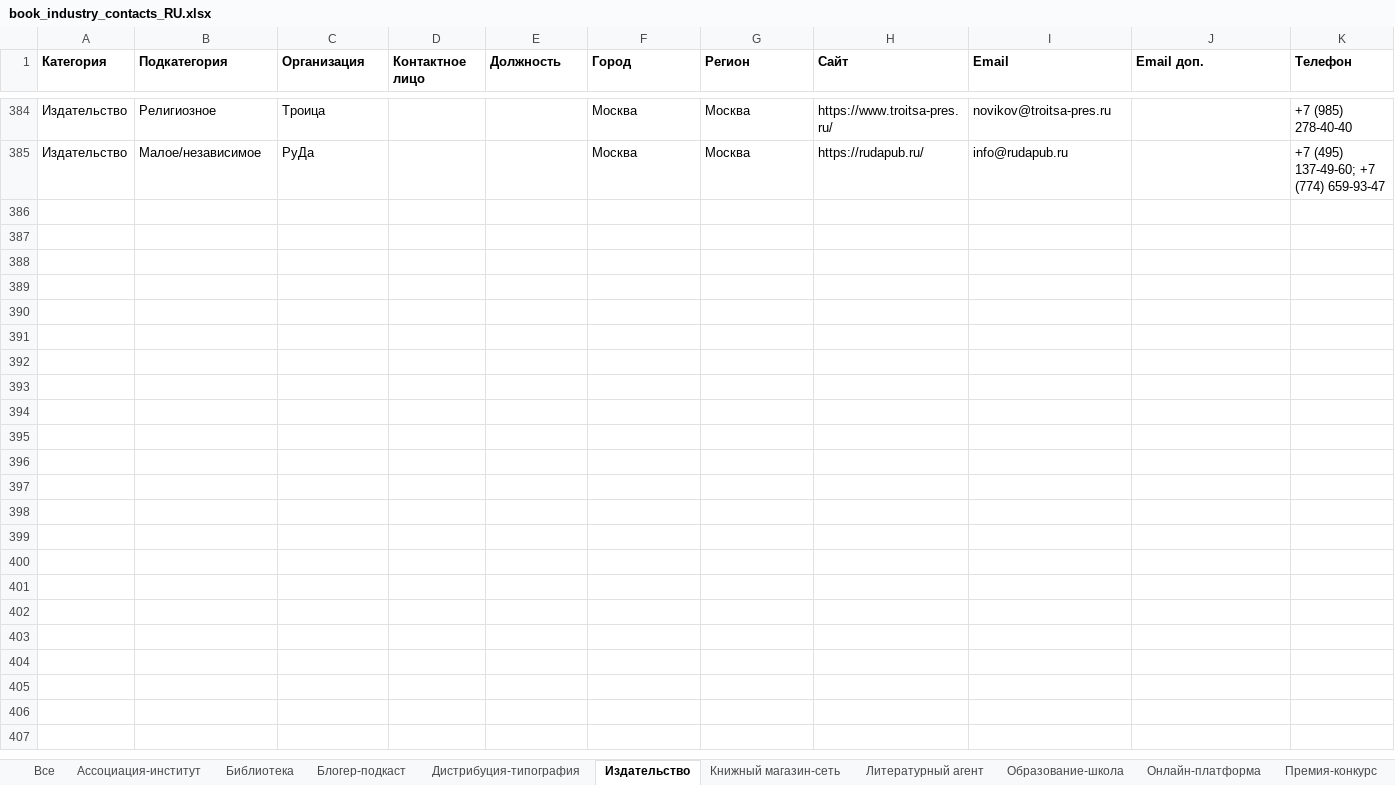
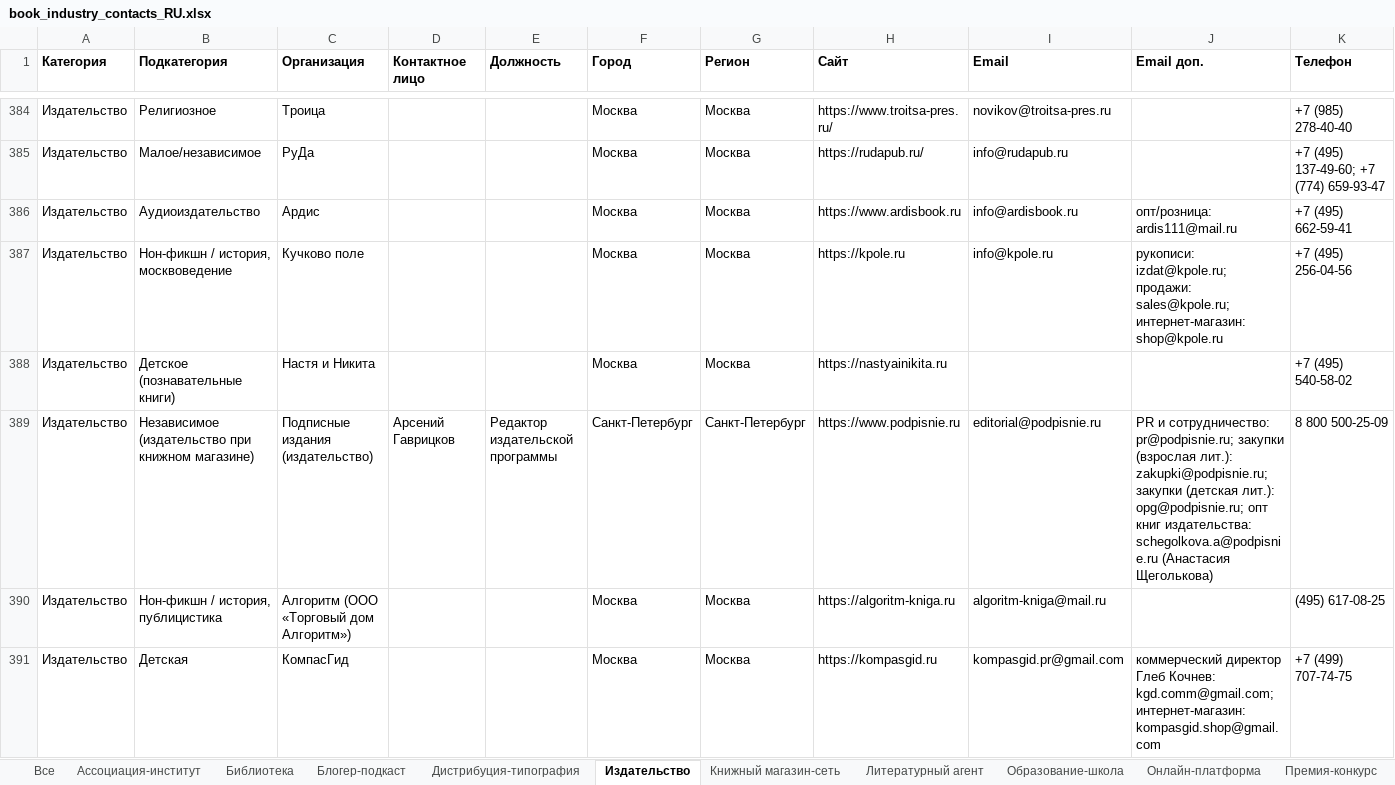
Before and after one commit to swampoff/promofm-api, an Excel workbook: docs/book-contacts/book_industry_contacts_RU.xlsx, sheet Издательство, drawn as a sheet; only a part is shown, gaps mark what is left out; values as stored, in another font and other column widths than the file's, no borders; rows hold the shown columns only; the diff covers the shown part only; the diff names each change by its address in the sheet, - before the commit and + after, or states it on an @@ line.

```diff
--- a/docs/book-contacts/book_industry_contacts_RU.xlsx (sheet Издательство)
+++ b/docs/book-contacts/book_industry_contacts_RU.xlsx (sheet Издательство)
+row 386: Издательство | Аудиоиздательство | Ардис |  |  | Москва | Москва | https://www.ardisbook.ru | info@ardisbook.ru | опт/розница: ardis111@mail.ru | +7 (495) 662-59-41
+row 387: Издательство | Нон-фикшн / история, москвоведение | Кучково поле |  |  | Москва | Москва | https://kpole.ru | info@kpole.ru | рукописи: izdat@kpole.ru; продажи: sales@kpole.ru; интернет-магазин: shop@kpole.ru | +7 (495) 256-04-56
+row 388: Издательство | Детское (познавательные книги) | Настя и Никита |  |  | Москва | Москва | https://nastyainikita.ru |  |  | +7 (495) 540-58-02
+row 389: Издательство | Независимое (издательство при книжном магазине) | Подписные издания (издательство) | Арсений Гаврицков | Редактор издательской программы | Санкт-Петербург | Санкт-Петербург | https://www.podpisnie.ru | editorial@podpisnie.ru | PR и сотрудничество: pr@podpisnie.ru; закупки (взрослая лит.): zakupki@podpisnie.ru; закупки (детская лит.): opg@podpisnie.ru; опт книг издательства: schegolkova.a@podpisnie.ru (Анастасия Щеголькова) | 8 800 500-25-09
+row 390: Издательство | Нон-фикшн / история, публицистика | Алгоритм (ООО «Торговый дом Алгоритм») |  |  | Москва | Москва | https://algoritm-kniga.ru | algoritm-kniga@mail.ru |  | (495) 617-08-25
+row 391: Издательство | Детская | КомпасГид |  |  | Москва | Москва | https://kompasgid.ru | kompasgid.pr@gmail.com | коммерческий директор Глеб Кочнев: kgd.comm@gmail.com; интернет-магазин: kompasgid.shop@gmail.com | +7 (499) 707-74-75
```
Also changed, not shown: 5 added rows elsewhere in this sheet, sheet Все, sheet Библиотека, sheet Блогер-подкаст, sheet Премия-конкурс, sheet Книжный магазин-сеть, sheet Ярмарка-фестиваль, 5 more sheets, 3 other files.
